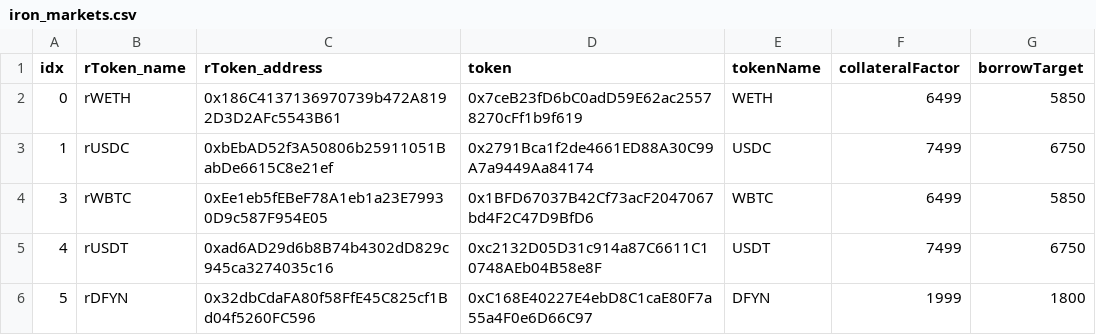
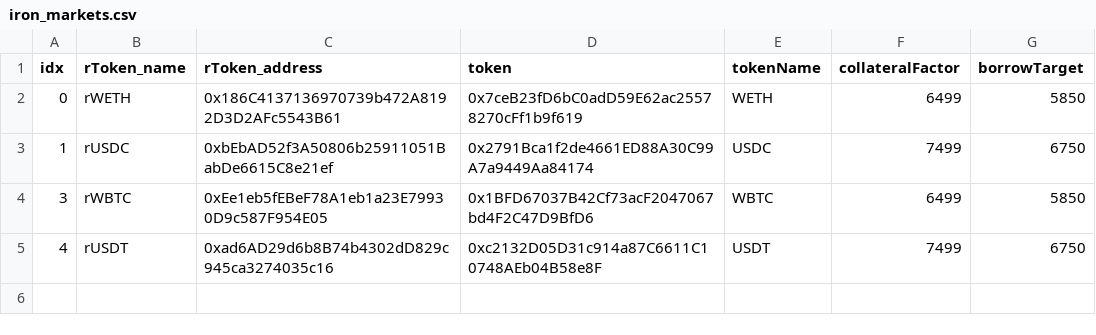
Before and after one commit to tetu-io/tetu-contracts, a CSV file: scripts/utils/download/data/iron_markets.csv, drawn as a sheet.

Commit message:
iron fold strategy fix

```diff
--- a/scripts/utils/download/data/iron_markets.csv
+++ b/scripts/utils/download/data/iron_markets.csv
@@ -5,2 +5 @@ idx, rToken_name, rToken_address, token, tokenName, collateralFactor, borrowTarg
 4,rUSDT,0xad6AD29d6b8B74b4302dD829c945ca3274035c16,0xc2132D05D31c914a87C6611C10748AEb04B58e8F,USDT,7499,6750
-5,rDFYN,0x32dbCdaFA80f58FfE45C825cf1Bd04f5260FC596,0xC168E40227E4ebD8C1caE80F7a55a4F0e6D66C97,DFYN,1999,1800
```
Also changed, not shown: 2 other files.
